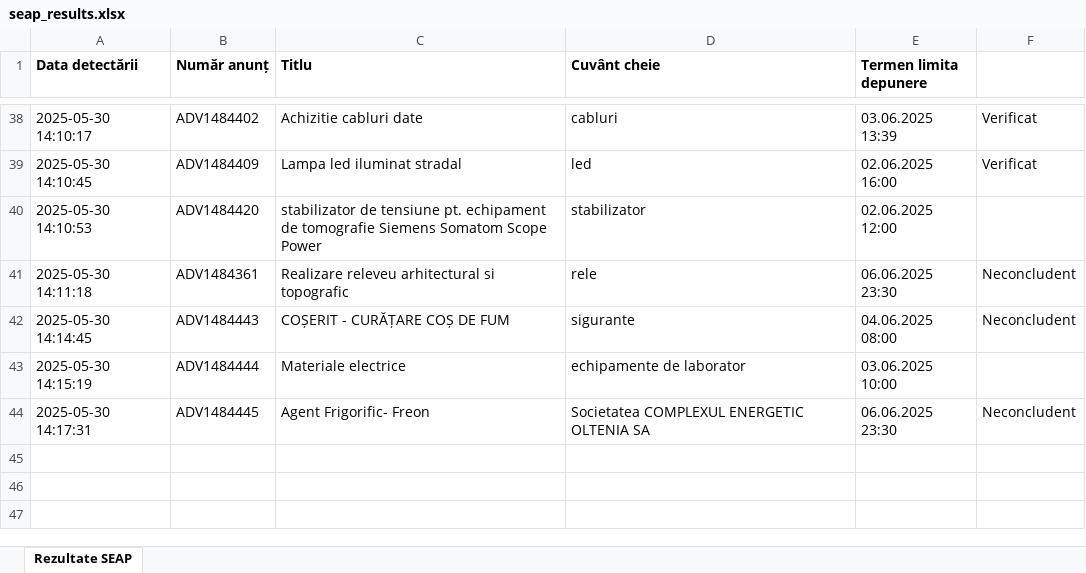
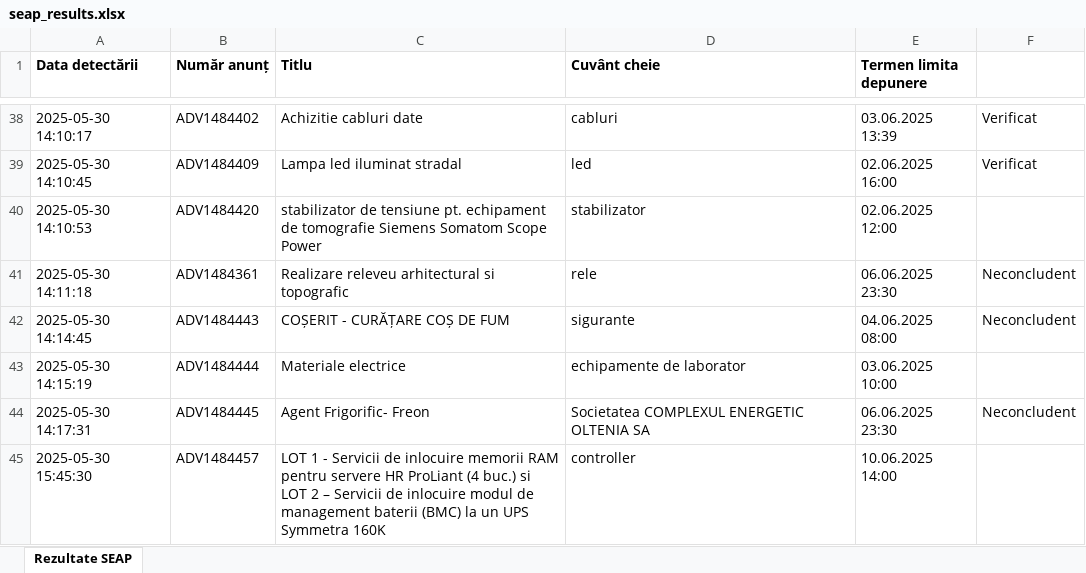
Before and after one commit to dumikx/seapmonitor, an Excel workbook: seap_results.xlsx, sheet Rezultate SEAP, drawn as a sheet; only a part is shown, gaps mark what is left out; values as stored, in another font and other column widths than the file's, no borders; the diff names each change by its address in the sheet, - before the commit and + after, or states it on an @@ line.

```diff
--- a/seap_results.xlsx (sheet Rezultate SEAP)
+++ b/seap_results.xlsx (sheet Rezultate SEAP)
+row 45: 2025-05-30 15:45:30 | ADV1484457 | LOT 1 - Servicii de inlocuire memorii RAM pentru servere HR ProLiant (4 buc.) si LOT 2 – Servicii de inlocuire modul de management baterii (BMC) la un UPS Symmetra 160K | controller | 10.06.2025 14:00
```
Also changed, not shown: 3 other files.
